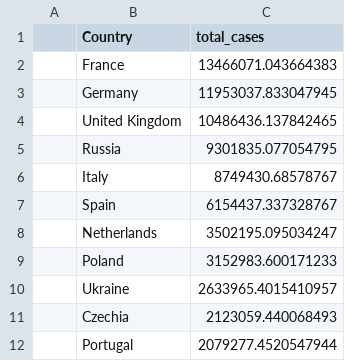
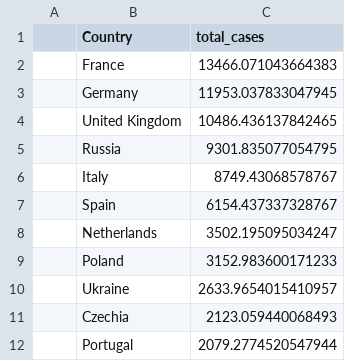
Before and after one commit to Jaga-droid/Covid_Data_StoryBoard, a CSV file: Resources/DataSet/Pie Slices/europe.csv, drawn as a sheet.

```diff
--- a/Resources/DataSet/Pie Slices/europe.csv
+++ b/Resources/DataSet/Pie Slices/europe.csv
@@ -1,12 +1,12 @@
 ,Country,total_cases
-,France,13466071.043664383
-,Germany,11953037.833047945
-,United Kingdom,10486436.137842465
-,Russia,9301835.077054795
-,Italy,8749430.68578767
-,Spain,6154437.337328767
-,Netherlands,3502195.095034247
-,Poland,3152983.600171233
-,Ukraine,2633965.4015410957
-,Czechia,2123059.440068493
-,Portugal,2079277.4520547944
+,France,13466.071043664383
+,Germany,11953.037833047945
+,United Kingdom,10486.436137842465
+,Russia,9301.835077054795
+,Italy,8749.43068578767
+,Spain,6154.437337328767
+,Netherlands,3502.195095034247
+,Poland,3152.983600171233
+,Ukraine,2633.9654015410957
+,Czechia,2123.059440068493
+,Portugal,2079.2774520547944
```
Also changed, not shown: Resources/DataSet/Pie Slices/africa.csv, Resources/DataSet/Pie Slices/asia.csv, 4 other files.
